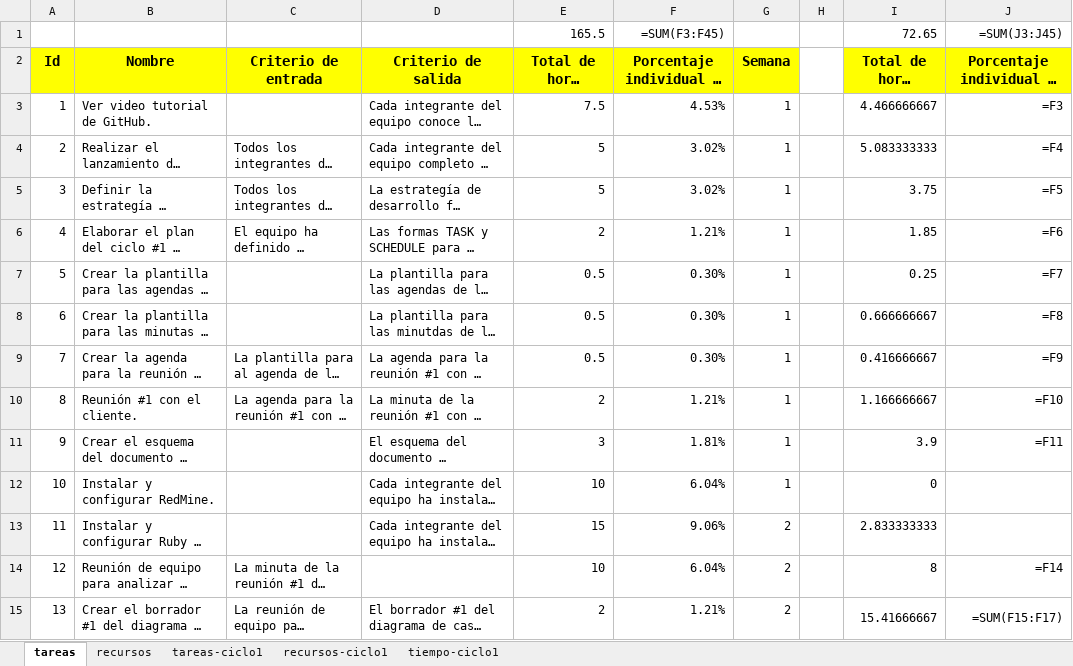
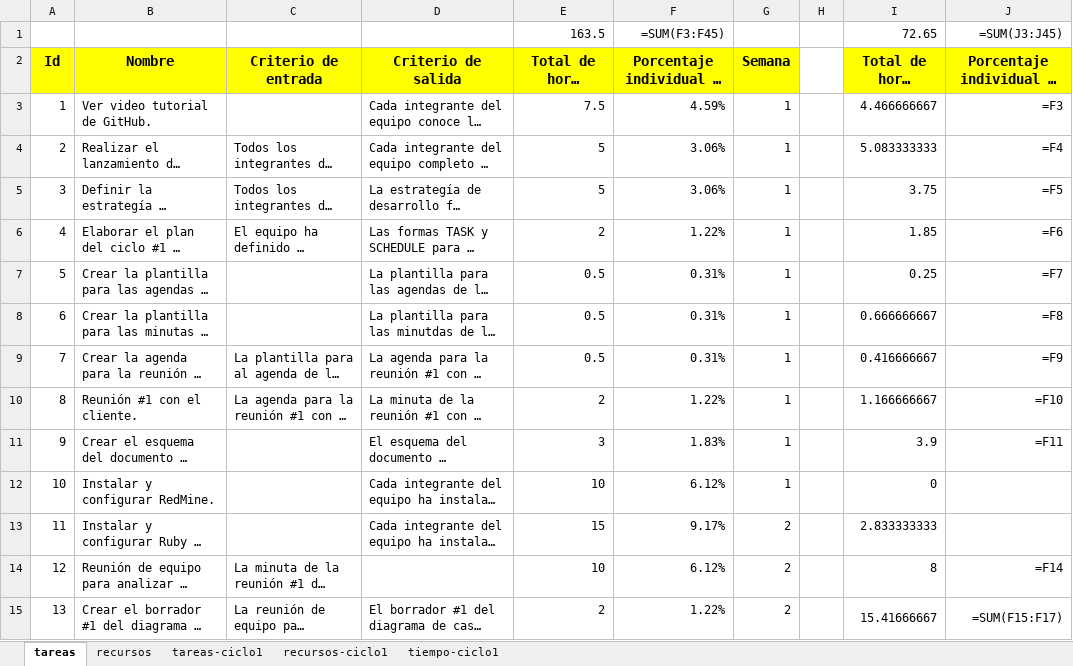
Before and after one commit to jw92/PPR, an Excel workbook: tspi/plan.xlsx, sheet tareas, drawn as a sheet; only a part is shown; long unchanged cells end in …; values as stored, in another font and other column widths than the file's, no borders; formulas without a stored value are shown as written; the diff covers the shown part only; the diff names each change by its address in the sheet, - before the commit and + after, or states it on an @@ line.

Commit message:
Launch, strategy, plan del ciclo #2.

```diff
--- a/tspi/plan.xlsx (sheet tareas)
+++ b/tspi/plan.xlsx (sheet tareas)
-E1 (Total de horas estimadas): 165.5
+E1 (Total de horas estimadas): 163.5
-F3: 4.53%
+F3: 4.59%
-F4:F5: 3.02%
+F4:F5: 3.06%
-F6: 1.21%
+F6: 1.22%
-F7:F9: 0.30%
+F7:F9: 0.31%
-F10: 1.21%
+F10: 1.22%
-F11: 1.81%
+F11: 1.83%
-F12: 6.04%
+F12: 6.12%
-F13: 9.06%
+F13: 9.17%
-F14: 6.04%
+F14: 6.12%
-F15: 1.21%
+F15: 1.22%
```
Also changed, not shown: 31 edited cells elsewhere in this sheet, sheet recursos, charts or pictures, 3 other files.
